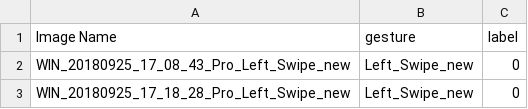
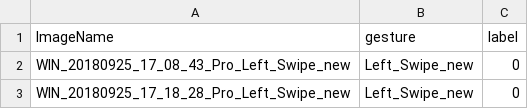
Before and after one commit to Adithyenkandasamy/hand-guesture-datascience, a CSV file: train.csv, drawn as a sheet; only a part is shown.

```diff
--- a/train.csv
+++ b/train.csv
@@ -1,2 +1,2 @@
-Image Name;gesture;label
+ImageName;gesture;label
 WIN_20180925_17_08_43_Pro_Left_Swipe_new;Left_Swipe_new;0
```
Also changed, not shown: 4 other files.
